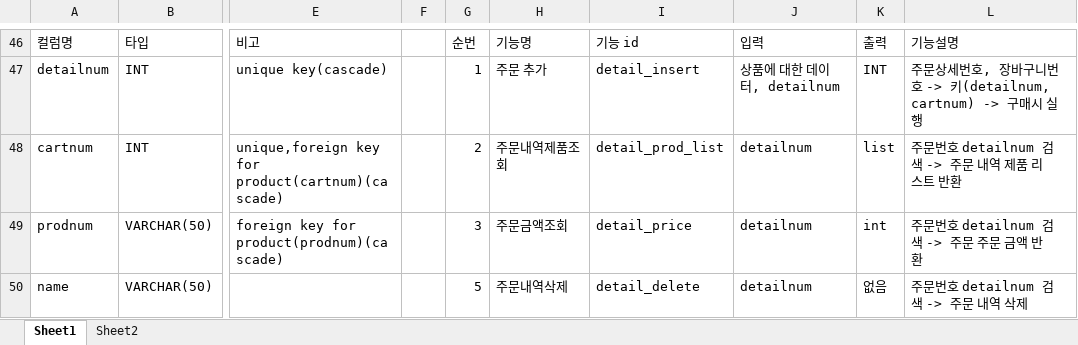
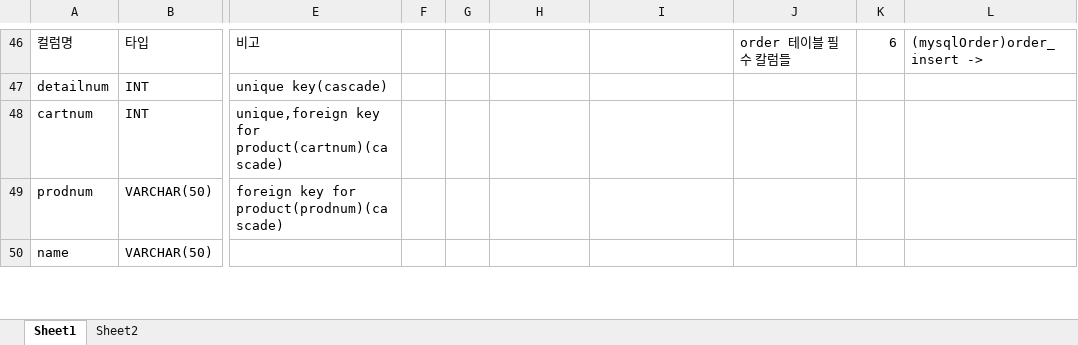
Before and after one commit to Naury74/Boramjul_Web, an Excel workbook: 스프링작업자료/Mapper/mapper기능정리.xlsx, sheet Sheet1, drawn as a sheet; only a part is shown, gaps mark what is left out; values as stored, in another font and other column widths than the file's, no cell formats; the diff covers the shown part only; the diff names each change by its address in the sheet, - before the commit and + after, or states it on an @@ line.

```diff
--- a/스프링작업자료/Mapper/mapper기능정리.xlsx (sheet Sheet1)
+++ b/스프링작업자료/Mapper/mapper기능정리.xlsx (sheet Sheet1)
-G46: 순번
+G46: (empty)
-H46: 기능명
+H46: (empty)
-I46: 기능 id
+I46: (empty)
-J46: 입력
+J46: order 테이블 필수 칼럼들
-K46: 출력
+K46: 6
-L46: 기능설명
+L46: (mysqlOrder)order_insert ->
-G47: 1
+G47: (empty)
-H47: 주문 추가
+H47: (empty)
-I47: detail_insert
+I47: (empty)
-J47: 상품에 대한 데이터, detailnum
+J47: (empty)
-K47: INT
+K47: (empty)
-L47: 주문상세번호, 장바구니번호 -> 키(detailnum, cartnum) -> 구매시 실행
+L47: (empty)
-G48: 2
+G48: (empty)
-H48: 주문내역제품조회
+H48: (empty)
-I48: detail_prod_list
+I48: (empty)
-J48:J50: detailnum
+J48:J50: (empty)
-K48: list
+K48: (empty)
-L48: 주문번호 detailnum 검색 -> 주문 내역 제품 리스트 반환
+L48: (empty)
-G49: 3
+G49: (empty)
-H49: 주문금액조회
+H49: (empty)
-I49: detail_price
+I49: (empty)
-K49: int
+K49: (empty)
-L49: 주문번호 detailnum 검색 -> 주문 주문 금액 반환
+L49: (empty)
-G50: 5
+G50: (empty)
-H50: 주문내역삭제
+H50: (empty)
-I50: detail_delete
+I50: (empty)
-K50: 없음
+K50: (empty)
-L50: 주문번호 detailnum 검색 -> 주문 내역 삭제
+L50: (empty)
```
Also changed, not shown: 24 added rows, 24 removed rows, 1 moved row, 155 edited cells and merged cells elsewhere in this sheet, cell formats, 5 other files.
